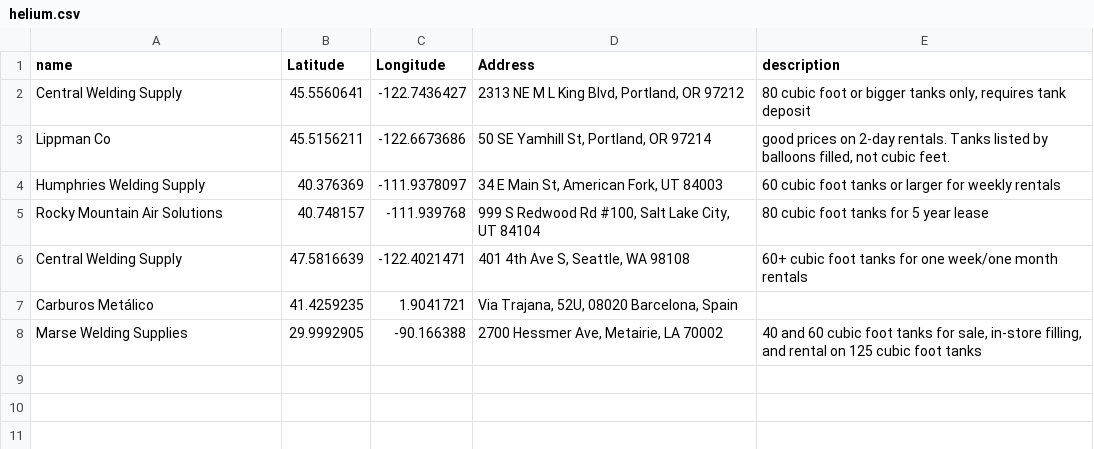
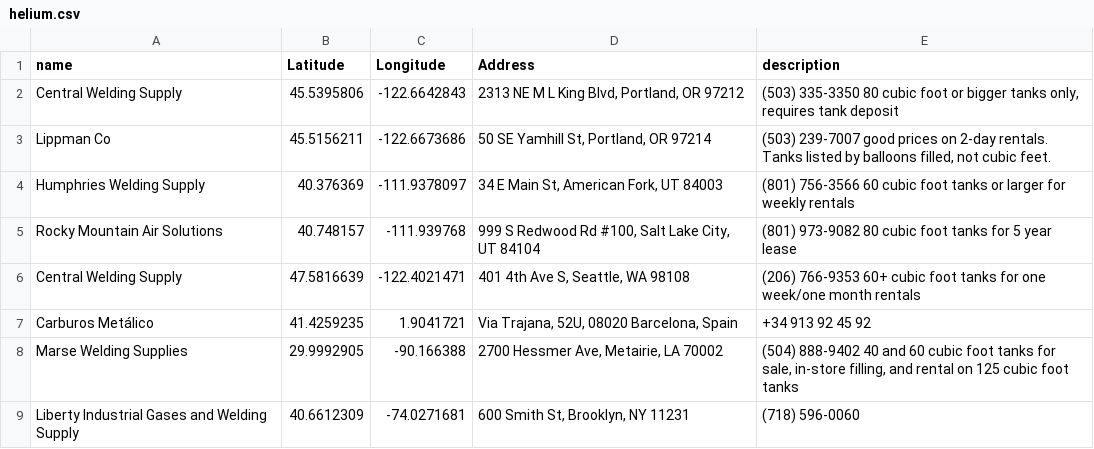
Before and after one commit to mathewlippincott/Helium-map, a CSV file: helium.csv, drawn as a sheet.

Commit message:
updated map with a location in NYC and phone numbers

```diff
--- a/helium.csv
+++ b/helium.csv
@@ -1,8 +1,10 @@
 name,Latitude,Longitude,Address,description
-Central Welding Supply,45.5560641,-122.7436427,"2313 NE M L King Blvd, Portland, OR 97212","80 cubic foot or bigger tanks only, requires tank deposit"
-Lippman Co,45.5156211,-122.6673686,"50 SE Yamhill St, Portland, OR 97214","good prices on 2-day rentals. Tanks listed by balloons filled, not cubic feet."
-Humphries Welding Supply,40.376369,-111.9378097,"34 E Main St, American Fork, UT 84003",60 cubic foot tanks or larger for weekly rentals
-Rocky Mountain Air Solutions,40.748157,-111.939768,"999 S Redwood Rd #100, Salt Lake City, UT 84104",80 cubic foot tanks for 5 year lease
-Central Welding Supply,47.5816639,-122.4021471,"401 4th Ave S, Seattle, WA 98108",60+ cubic foot tanks for one week/one month rentals
-Carburos Metálico,41.4259235,1.9041721,"Via Trajana, 52U, 08020 Barcelona, Spain",
-Marse Welding Supplies,29.9992905,-90.166388,"2700 Hessmer Ave, Metairie, LA 70002","40 and 60 cubic foot tanks for sale, in-store filling, and rental on 125 cubic foot tanks"
+Central Welding Supply,45.5395806,-122.6642843,"2313 NE M L King Blvd, Portland, OR 97212","(503) 335-3350 80 cubic foot or bigger tanks only, requires tank deposit"
+Lippman Co,45.5156211,-122.6673686,"50 SE Yamhill St, Portland, OR 97214","(503) 239-7007 good prices on 2-day rentals. Tanks listed by balloons filled, not cubic feet."
+Humphries Welding Supply,40.376369,-111.9378097,"34 E Main St, American Fork, UT 84003","
+(801) 756-3566 60 cubic foot tanks or larger for weekly rentals"
+Rocky Mountain Air Solutions,40.748157,-111.939768,"999 S Redwood Rd #100, Salt Lake City, UT 84104",(801) 973-9082 80 cubic foot tanks for 5 year lease
+Central Welding Supply,47.5816639,-122.4021471,"401 4th Ave S, Seattle, WA 98108",(206) 766-9353 60+ cubic foot tanks for one week/one month rentals
+Carburos Metálico,41.4259235,1.9041721,"Via Trajana, 52U, 08020 Barcelona, Spain",+34 913 92 45 92
+Marse Welding Supplies,29.9992905,-90.166388,"2700 Hessmer Ave, Metairie, LA 70002","(504) 888-9402 40 and 60 cubic foot tanks for sale, in-store filling, and rental on 125 cubic foot tanks"
+Liberty Industrial Gases and Welding Supply,40.6612309,-74.0271681,"600 Smith St, Brooklyn, NY 11231",(718) 596-0060
```
